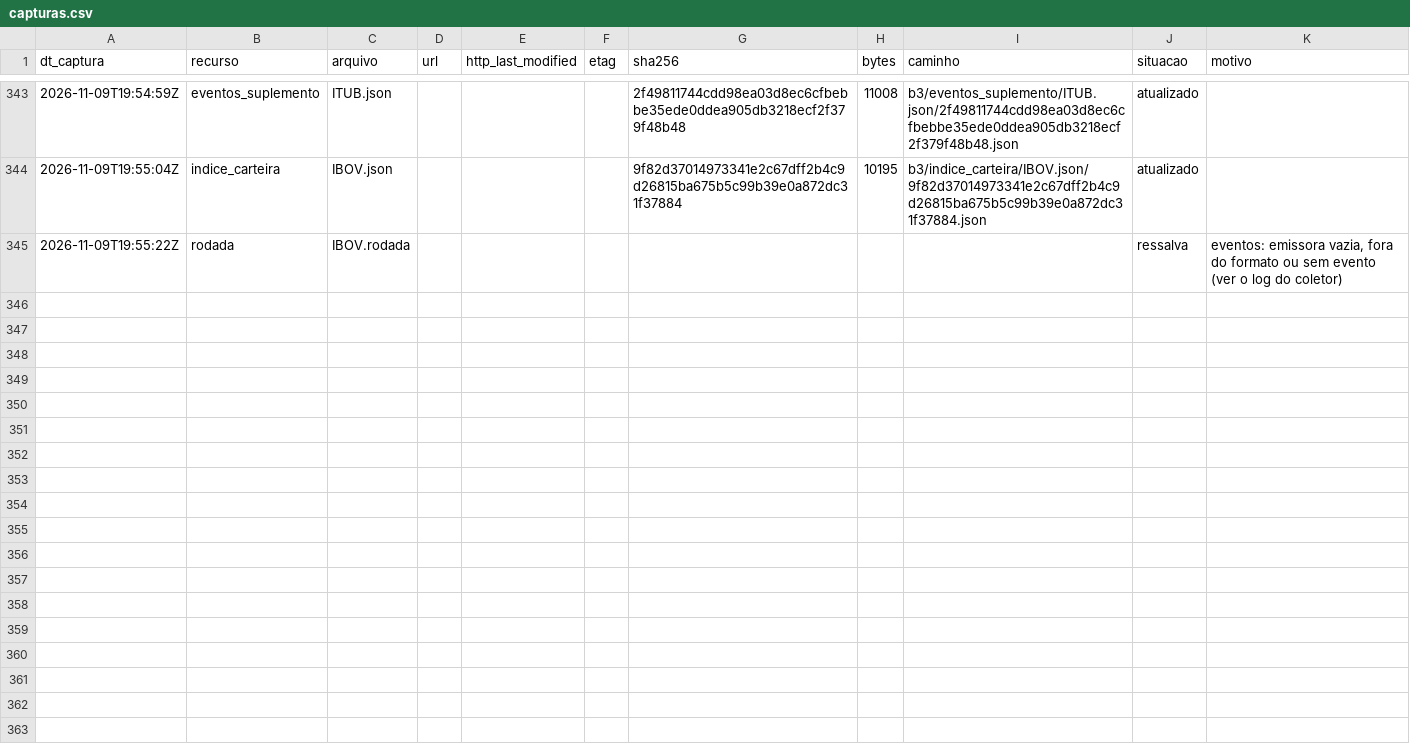
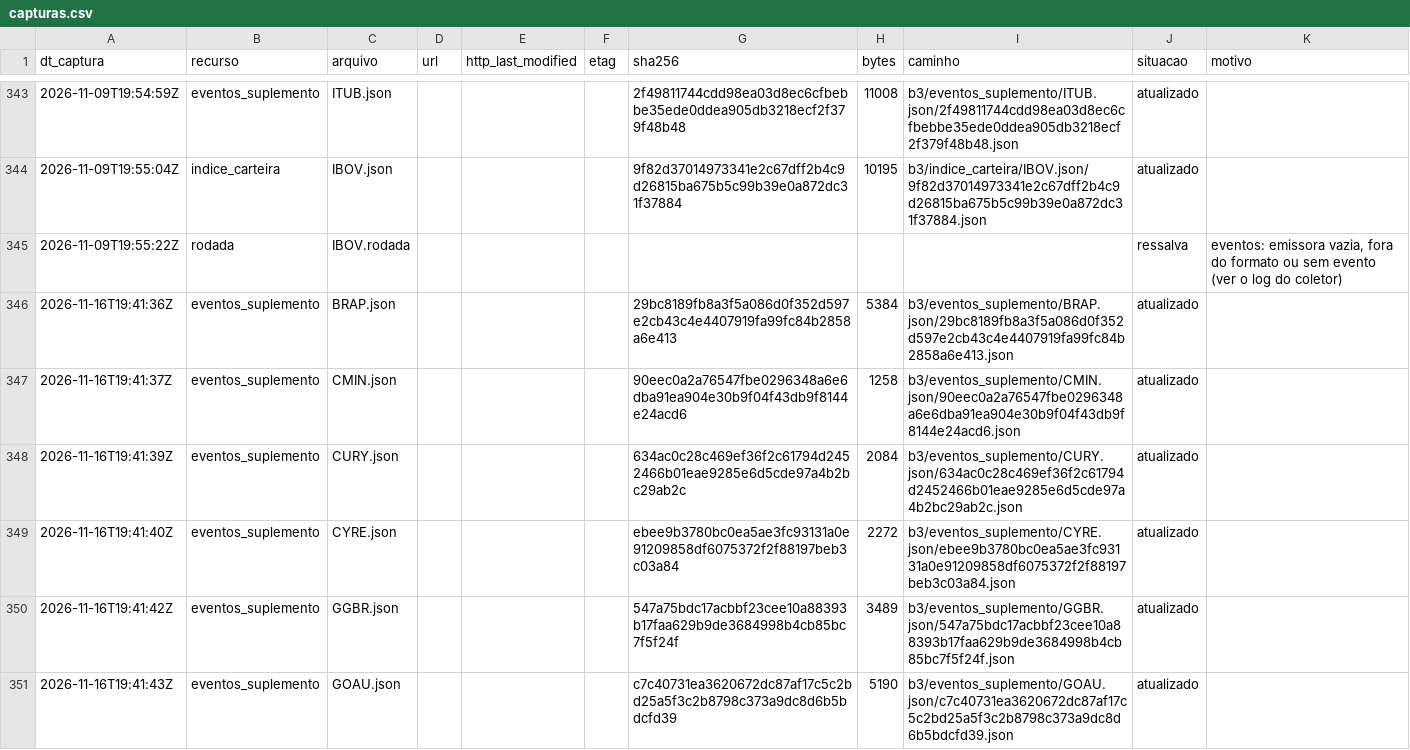
Before and after one commit to OsvaldoSantana/meol, a CSV file: docs/acervo/b3_eventos/capturas.csv, drawn as a sheet; only a part is shown, gaps mark what is left out; the diff covers the shown part only; the diff names each change by its address in the sheet, - before the commit and + after, or states it on an @@ line.

```diff
--- a/docs/acervo/b3_eventos/capturas.csv
+++ b/docs/acervo/b3_eventos/capturas.csv
+row 346: 2026-11-16T19:41:36Z | eventos_suplemento | BRAP.json |  |  |  | 29bc8189fb8a3f5a086d0f352d597e2cb43c4e4407919fa99fc84b2858a6e413 | 5384 | b3/eventos_suplemento/BRAP.json/29bc8189fb8a3f5a086d0f352d597e2cb43c4e4407919fa99fc84b2858a6e413.json | atualizado
+row 347: 2026-11-16T19:41:37Z | eventos_suplemento | CMIN.json |  |  |  | 90eec0a2a76547fbe0296348a6e6dba91ea904e30b9f04f43db9f8144e24acd6 | 1258 | b3/eventos_suplemento/CMIN.json/90eec0a2a76547fbe0296348a6e6dba91ea904e30b9f04f43db9f8144e24acd6.json | atualizado
+row 348: 2026-11-16T19:41:39Z | eventos_suplemento | CURY.json |  |  |  | 634ac0c28c469ef36f2c61794d2452466b01eae9285e6d5cde97a4b2bc29ab2c | 2084 | b3/eventos_suplemento/CURY.json/634ac0c28c469ef36f2c61794d2452466b01eae9285e6d5cde97a4b2bc29ab2c.json | atualizado
+row 349: 2026-11-16T19:41:40Z | eventos_suplemento | CYRE.json |  |  |  | ebee9b3780bc0ea5ae3fc93131a0e91209858df6075372f2f88197beb3c03a84 | 2272 | b3/eventos_suplemento/CYRE.json/ebee9b3780bc0ea5ae3fc93131a0e91209858df6075372f2f88197beb3c03a84.json | atualizado
+row 350: 2026-11-16T19:41:42Z | eventos_suplemento | GGBR.json |  |  |  | 547a75bdc17acbbf23cee10a88393b17faa629b9de3684998b4cb85bc7f5f24f | 3489 | b3/eventos_suplemento/GGBR.json/547a75bdc17acbbf23cee10a88393b17faa629b9de3684998b4cb85bc7f5f24f.json | atualizado
+row 351: 2026-11-16T19:41:43Z | eventos_suplemento | GOAU.json |  |  |  | c7c40731ea3620672dc87af17c5c2bd25a5f3c2b8798c373a9dc8d6b5bdcfd39 | 5190 | b3/eventos_suplemento/GOAU.json/c7c40731ea3620672dc87af17c5c2bd25a5f3c2b8798c373a9dc8d6b5bdcfd39.json | atualizado
```
Also changed, not shown: 5 added rows elsewhere in this file, docs/acervo/cvm/capturas.csv.
